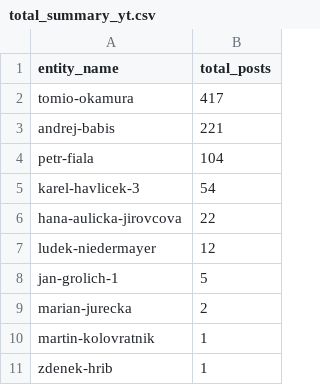
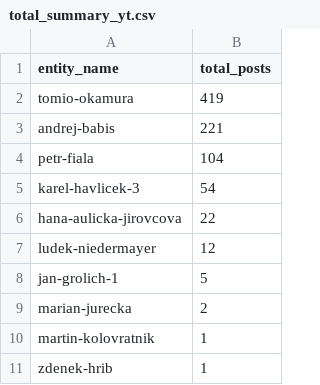
Before and after one commit to opop999/election_monitoring_social_media_communication, a CSV file: data/summary_tables/total_summary_yt.csv, drawn as a sheet.

```diff
--- a/data/summary_tables/total_summary_yt.csv
+++ b/data/summary_tables/total_summary_yt.csv
@@ -1,3 +1,3 @@
 entity_name,total_posts
-tomio-okamura,417
+tomio-okamura,419
 andrej-babis,221
```
Also changed, not shown: data/summary_tables/time_summary_tw.csv, data/summary_tables/time_summary_yt.csv, 23 other files.
